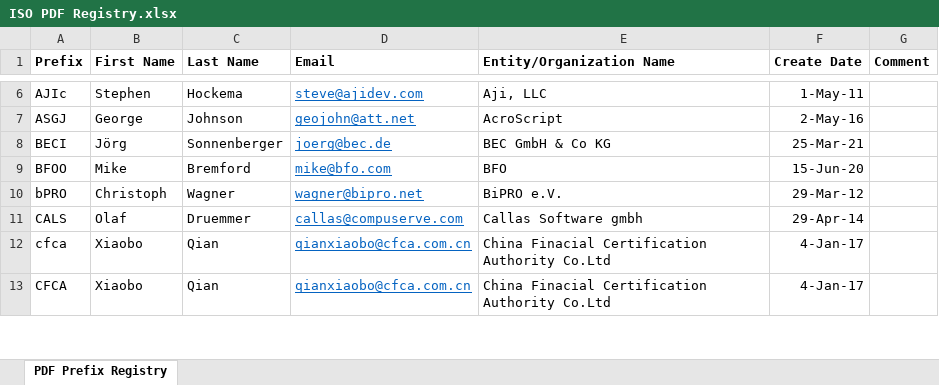
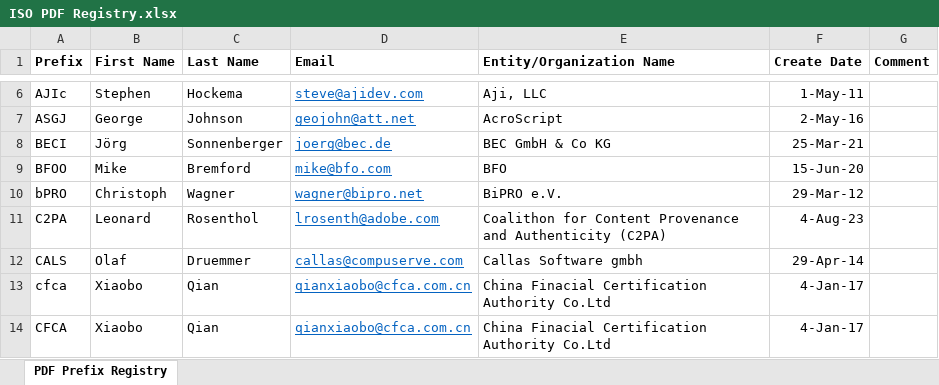
Before and after one commit to adobe/pdf-names-list, an Excel workbook: ISO PDF Registry.xlsx, sheet PDF Prefix Registry, drawn as a sheet; only a part is shown, gaps mark what is left out; values as stored, in another font and other column widths than the file's, no borders; the diff names each change by its address in the sheet, - before the commit and + after, or states it on an @@ line.

```diff
--- a/ISO PDF Registry.xlsx (sheet PDF Prefix Registry)
+++ b/ISO PDF Registry.xlsx (sheet PDF Prefix Registry)
+row 11: C2PA | Leonard | Rosenthol | lrosenth@adobe.com | Coalithon for Content Provenance and Authenticity (C2PA) | 4-Aug-23
```
Also changed, not shown: 1 other file.
